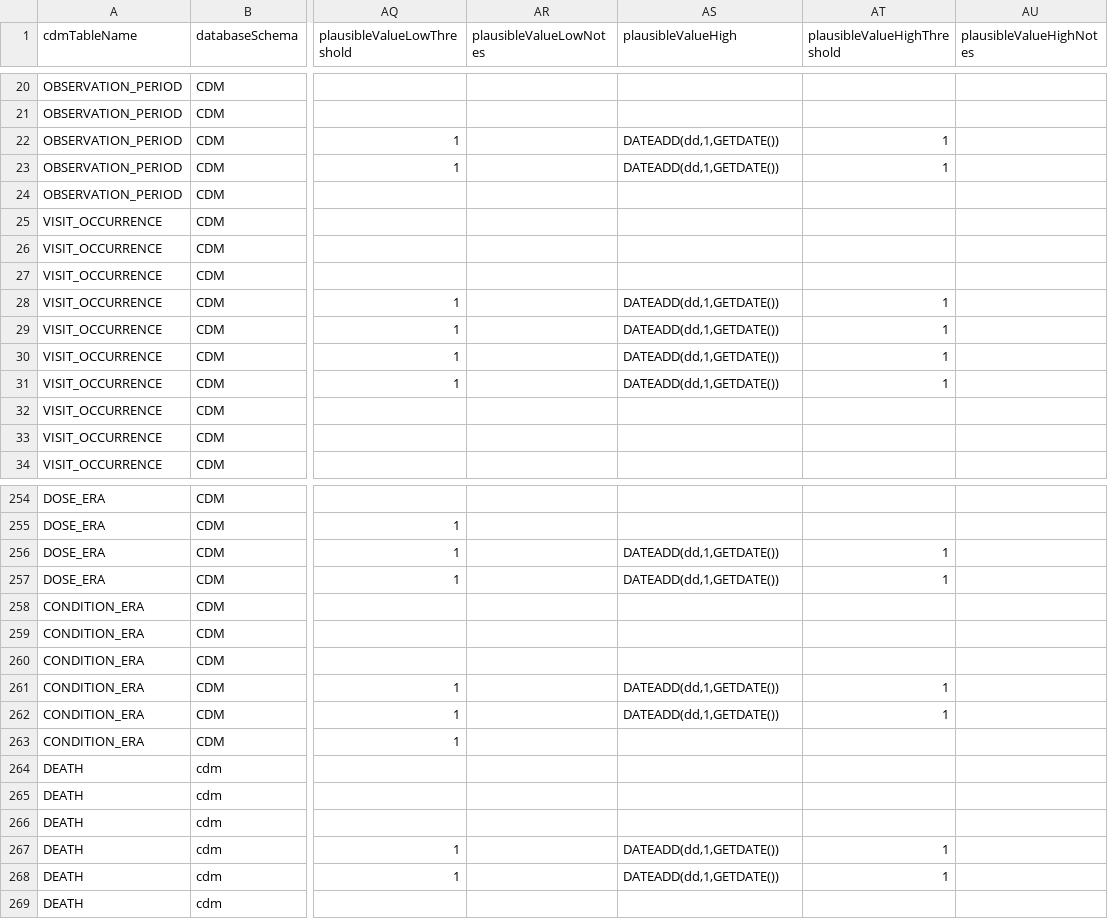
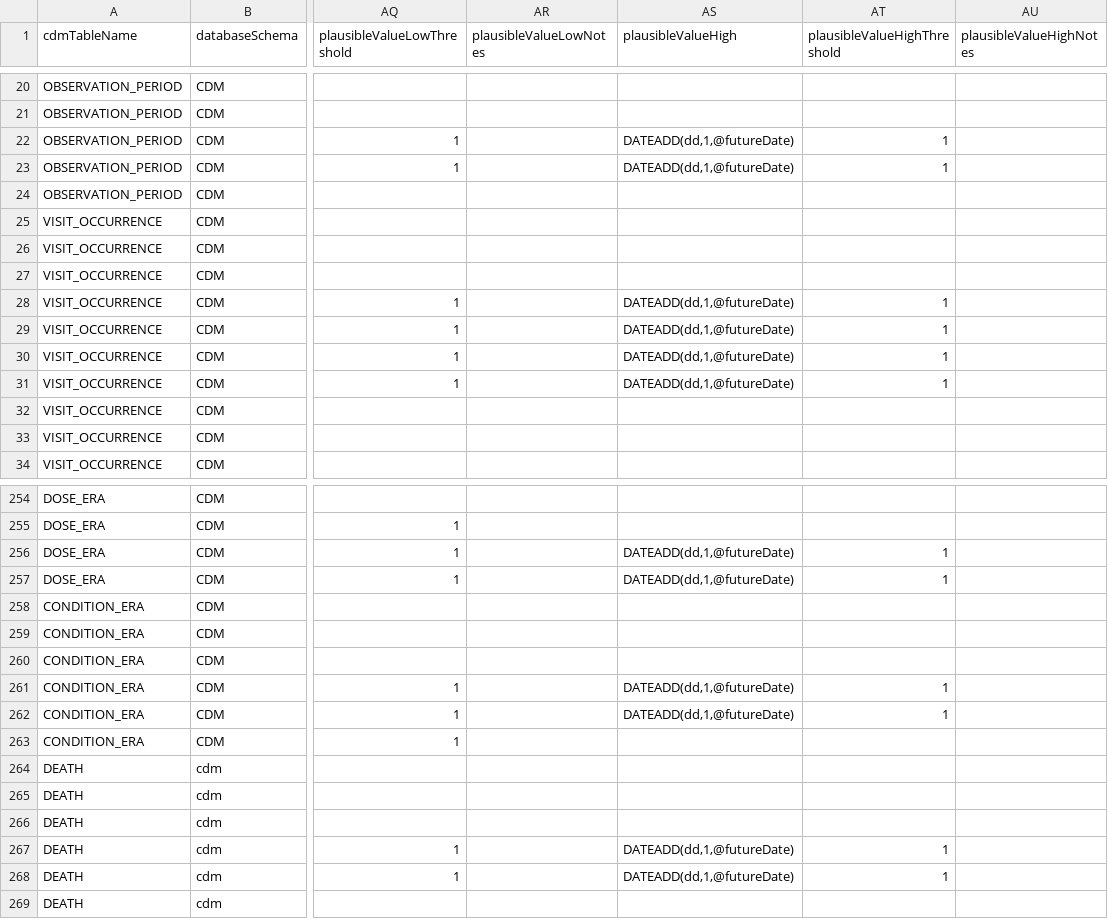
Before and after one commit to OHDSI/DataQualityDashboard, a CSV file: inst/csv/OMOP_CDMv5.2_Field_Level.csv, drawn as a sheet; only a part is shown, gaps mark what is left out; the diff covers the shown part only; the diff names each change by its address in the sheet, - before the commit and + after, or states it on an @@ line.

Commit message:
Use @futureDate placeholder instead of GETDATE() in plausibleValueHigh thresholds (v5.2)

```diff
--- a/inst/csv/OMOP_CDMv5.2_Field_Level.csv
+++ b/inst/csv/OMOP_CDMv5.2_Field_Level.csv
-AS22:AS23 (plausibleValueHigh): DATEADD(dd,1,GETDATE())
+AS22:AS23 (plausibleValueHigh): DATEADD(dd,1,@futureDate)
-AS28:AS31 (plausibleValueHigh): DATEADD(dd,1,GETDATE())
+AS28:AS31 (plausibleValueHigh): DATEADD(dd,1,@futureDate)
-AS256:AS257 (plausibleValueHigh): DATEADD(dd,1,GETDATE())
+AS256:AS257 (plausibleValueHigh): DATEADD(dd,1,@futureDate)
-AS261:AS262 (plausibleValueHigh): DATEADD(dd,1,GETDATE())
+AS261:AS262 (plausibleValueHigh): DATEADD(dd,1,@futureDate)
-AS267:AS268 (plausibleValueHigh): DATEADD(dd,1,GETDATE())
+AS267:AS268 (plausibleValueHigh): DATEADD(dd,1,@futureDate)
```
Also changed, not shown: 27 edited cells elsewhere in this file.
